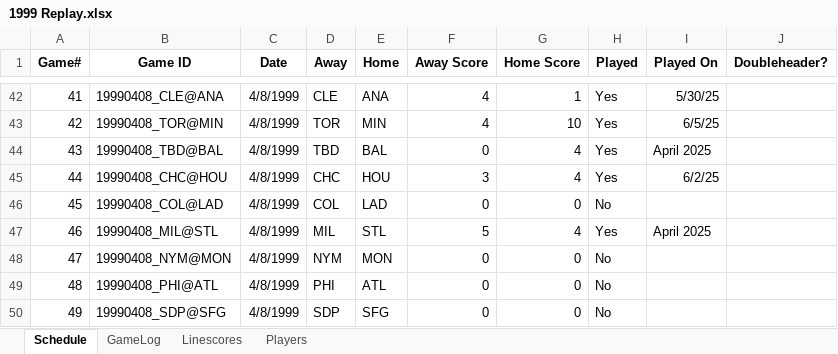
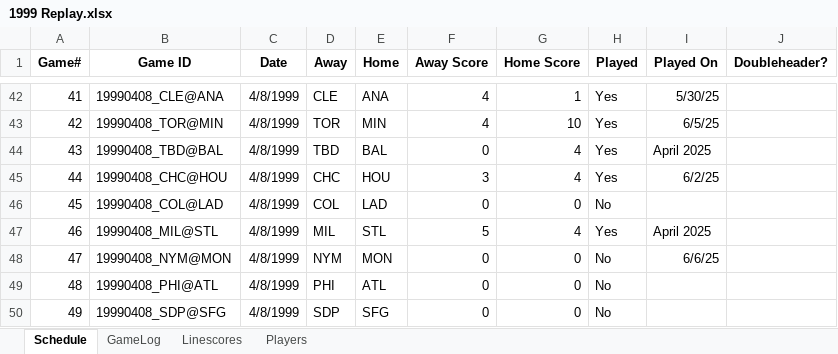
Before and after one commit to jrg06009/JGSOM, an Excel workbook: data/1999 Replay.xlsx, sheet Schedule, drawn as a sheet; only a part is shown, gaps mark what is left out; values as stored, in another font and other column widths than the file's, no borders; the diff names each change by its address in the sheet, - before the commit and + after, or states it on an @@ line.

Commit message:
Add files via upload

```diff
--- a/data/1999 Replay.xlsx (sheet Schedule)
+++ b/data/1999 Replay.xlsx (sheet Schedule)
-I48 (Played On): (empty)
+I48 (Played On): 6/6/25
```
